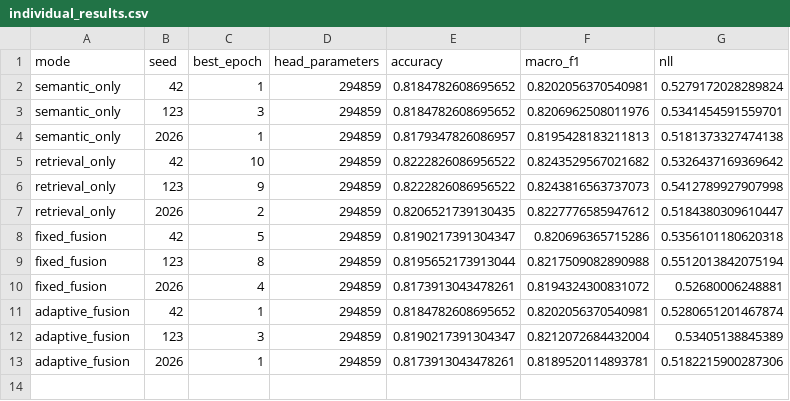
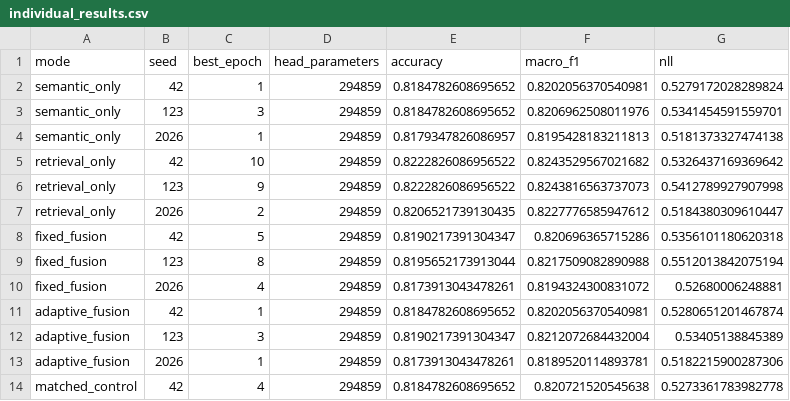
Before and after one commit to ankita6876/bangla-sentiment-research, a CSV file: research_stage8b/individual_results.csv, drawn as a sheet.

```diff
--- a/research_stage8b/individual_results.csv
+++ b/research_stage8b/individual_results.csv
@@ -13 +13,2 @@ adaptive_fusion,123,3,294859,0.8190217391304347,0.8212072684432004,0.53405138845
 adaptive_fusion,2026,1,294859,0.8173913043478261,0.8189520114893781,0.5182215900287306
+matched_control,42,4,294859,0.8184782608695652,0.820721520545638,0.5273361783982778
```
Also changed, not shown: research_stage8b/training_history.csv.
